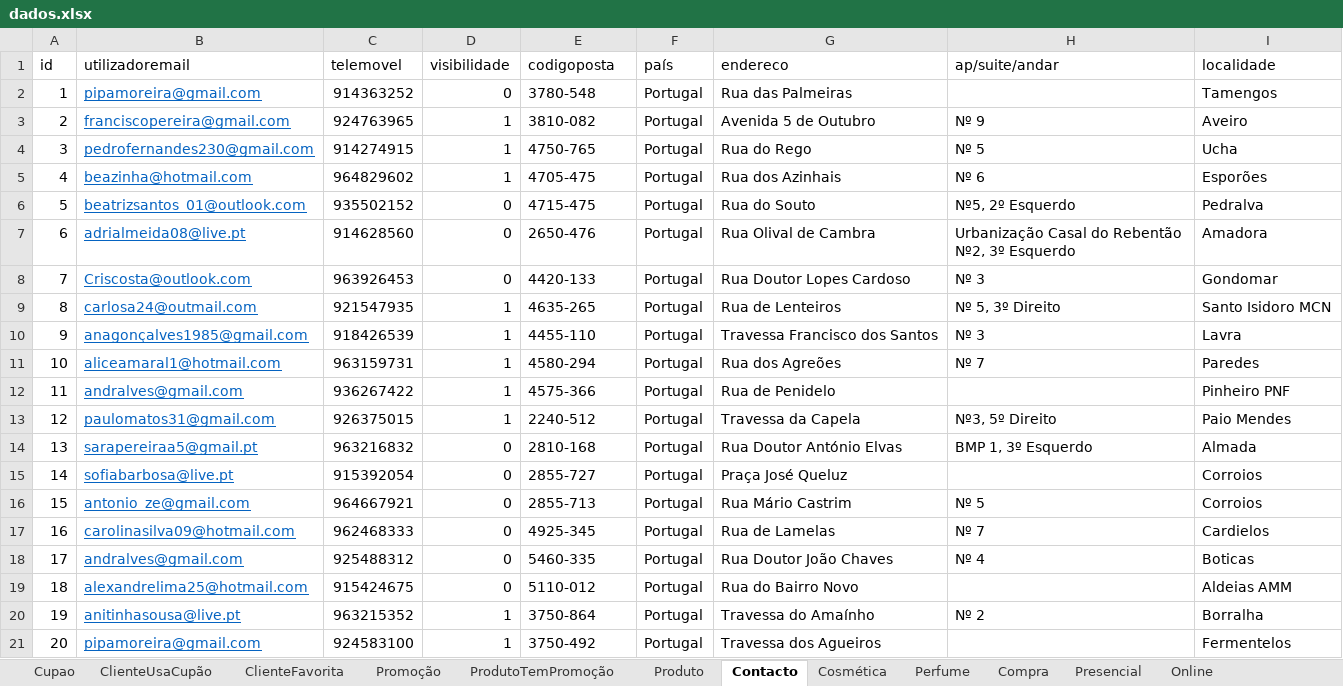
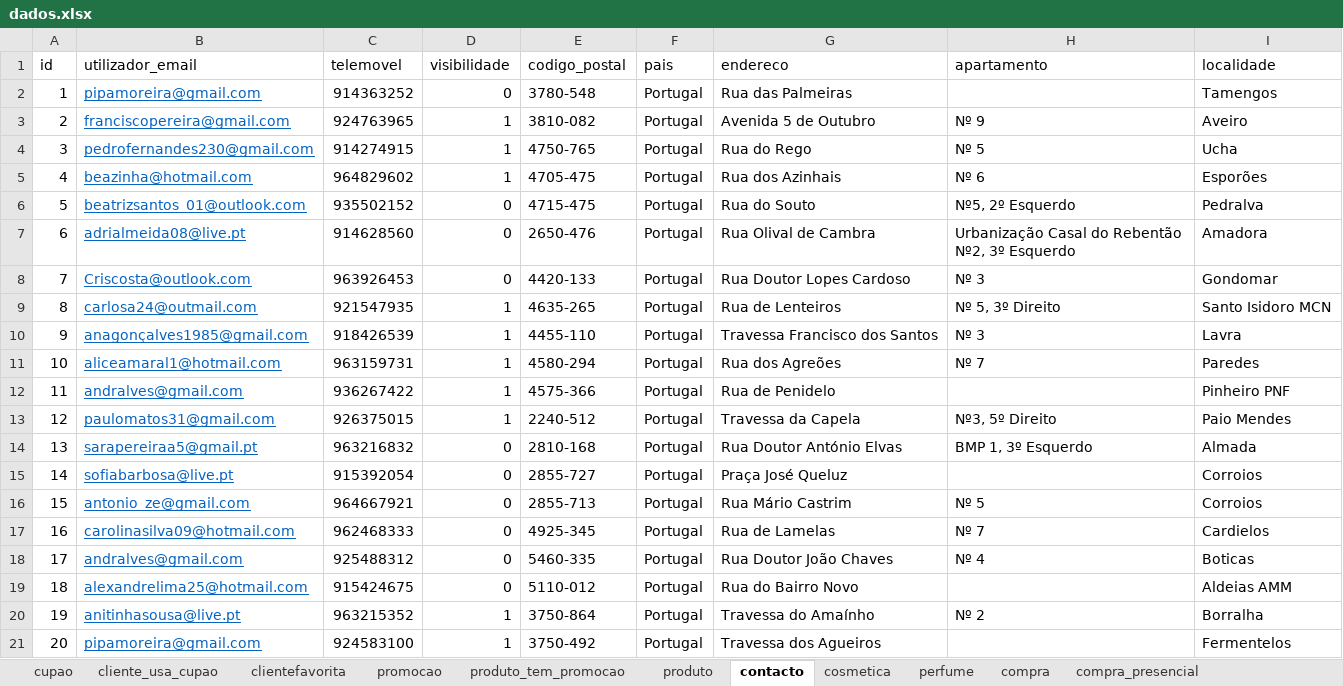
Before and after one commit to hugofpaiva/bd, an Excel workbook: Projeto/dados.xlsx, sheet contacto, drawn as a sheet; values as stored, in another font and other column widths than the file's, no borders; the diff names each change by its address in the sheet, - before the commit and + after, or states it on an @@ line.

```diff
--- a/Projeto/dados.xlsx (sheet contacto)
+++ b/Projeto/dados.xlsx (sheet contacto)
-sheet tab: Cupao
+sheet tab: cupao
-sheet tab: ClienteUsaCupão
+sheet tab: cliente_usa_cupao
-sheet tab: ClienteFavorita
+sheet tab: clientefavorita
-sheet tab: Promoção
+sheet tab: promocao
-sheet tab: ProdutoTemPromoção
+sheet tab: produto_tem_promocao
-sheet tab: Produto
+sheet tab: produto
-sheet tab: Contacto
+sheet tab: contacto
-sheet tab: Cosmética
+sheet tab: cosmetica
-sheet tab: Perfume
+sheet tab: perfume
-sheet tab: Compra
+sheet tab: compra
-sheet tab: Presencial
+sheet tab: compra_presencial
-B1: utilizadoremail
+B1: utilizador_email
-E1: codigoposta
+E1: codigo_postal
-F1: país
+F1: pais
-H1: ap/suite/andar
+H1: apartamento
```
Also changed, not shown: sheet funcionario_faz_servico, sheet produto_tem_promocao, sheet compra_tem_produto, sheet compra_online, sheet cliente_usa_cupao, sheet funcionario, 3 more sheets, other sheet tabs, 5 other files.
